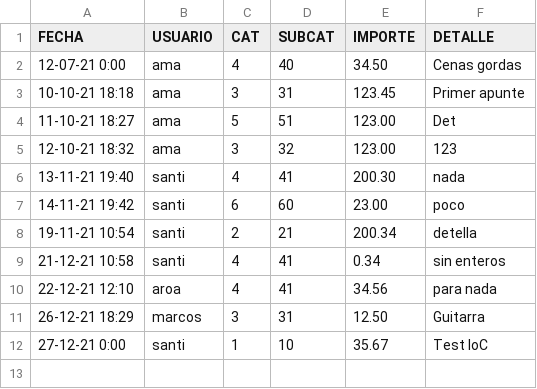
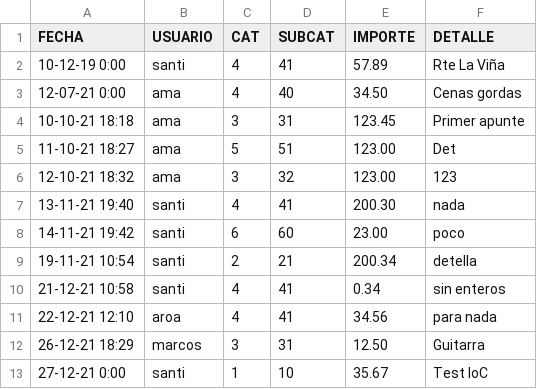
Before and after one commit to srlopez/SlnFinTech, a CSV file: data/apuntes.csv, drawn as a sheet; the diff names each change by its address in the sheet, - before the commit and + after, or states it on an @@ line.

```diff
--- a/data/apuntes.csv
+++ b/data/apuntes.csv
+row 2: 10-12-19 0:00 | santi | 4 | 41 | 57.89 | Rte La Viña
```
Also changed, not shown: 5 other files.
